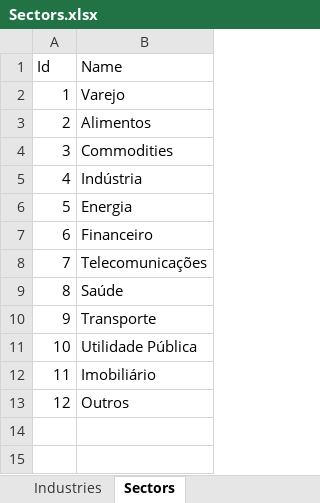
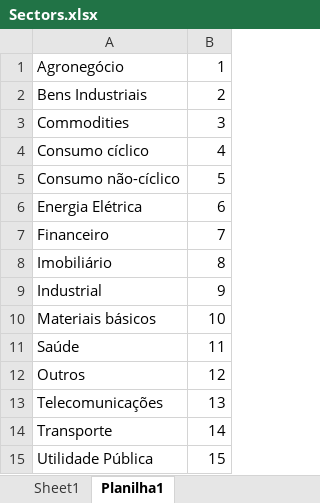
Before and after one commit to GabrielMarquezMatte/Tcc, an Excel workbook: DownloadData/Sectors.xlsx, sheet Planilha1, drawn as a sheet; values as stored, in another font and other column widths than the file's, no borders; removed rows and columns are numbered as before the commit, all else as after; the diff names each change by its address in the sheet, - before the commit and + after, or states it on an @@ line.

Commit message:
Refatora mapeamento de setores e melhora scripts de modelagem estatística
- Atualiza o mapeamento dos setores na classe SectorMapping para refletir uma categorização mais detalhada e abrangente, adicionando novos setores como Agronegócio, Bens Industriais, Consumo cíclico/não-cíclico, entre outros.
- Modifica o script DownloadETTJ.py para utilizar formatação de strings mais eficiente nos logs, melhorando a legibilidade e performance.
- Introduz uma migração (ModificaSetores) para aplicar as mudanças de setores no banco de dados, garantindo a atualização sem interrupções.
- Ajusta o script UpdateSectors.py para utilizar o novo arquivo de setores (Sectors.xlsx), sincronizando a base de dados com as categorias atualizadas.
- Implementa novos modelos estatísticos para estimativa de setores no script ModelEstimation.r, incluindo cálculo de volatilidade, testes de estacionariedade para as taxas e aplicação de modelos VAR. Este script também salva os resultados em arquivos .rds para cada setor, facilitando análises futuras.
- Limpa o arquivo renv.lock, removendo dependências não utilizadas e otimizando a gestão de pacotes do projeto.
- Inclui logs de tempo de execução no script DownloadETTJ.py, permitindo monitorar a performance das operações de download e otimização.

Essas mudanças visam melhorar a precisão na análise de dados dos setores do mercado financeiro, atualizando a classificação de setores para uma melhor representação da realidade do mercado e otimizando os processos de modelagem e análise estatística.

```diff
--- a/DownloadData/Sectors.xlsx (sheet Planilha1)
+++ b/DownloadData/Sectors.xlsx (sheet Planilha1)
-sheet tab: Industries
+sheet tab: Sheet1
-sheet tab: Sectors
+sheet tab: Planilha1
+column A, rows 1-12: Agronegócio | Bens Industriais | Commodities | Consumo cíclico | Consumo não-cíclico | Energia Elétrica | Financeiro | Imobiliário | Industrial | Materiais básicos | Saúde | Outros
-column B, rows 2-13: Varejo | Alimentos | Commodities | Indústria | Energia | Financeiro | Telecomunicações | Saúde | Transporte | Utilidade Pública | Imobiliário | Outros
-row 1: Id | Name
+row 13: Telecomunicações | 13
+row 14: Transporte | 14
+row 15: Utilidade Pública | 15
```
Also changed, not shown: sheet Sheet1, 24 other files.
